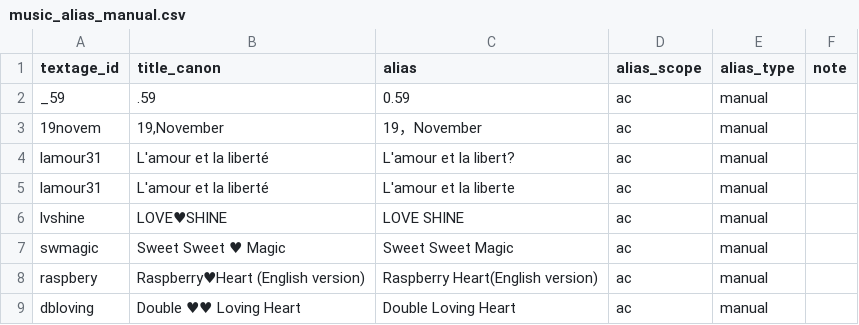
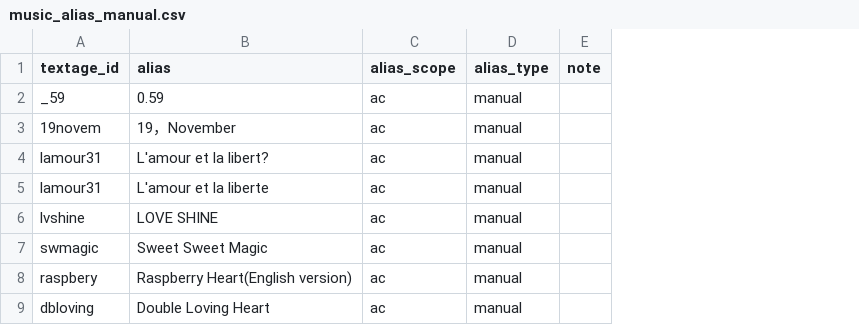
Before and after one commit to tts1374/song_master_builder, a CSV file: data/music_alias_manual.csv, drawn as a sheet; only a part is shown; the diff names each change by its address in the sheet, - before the commit and + after, or states it on an @@ line.

```diff
--- a/data/music_alias_manual.csv
+++ b/data/music_alias_manual.csv
-column B (title_canon), rows 2-9: .59 | 19,November | L'amour et la liberté | L'amour et la liberté | LOVE♥SHINE | Sweet Sweet ♥ Magic | Raspberry♥Heart (English version) | Double ♥♥ Loving Heart
```
Also changed, not shown: 21 other files.
